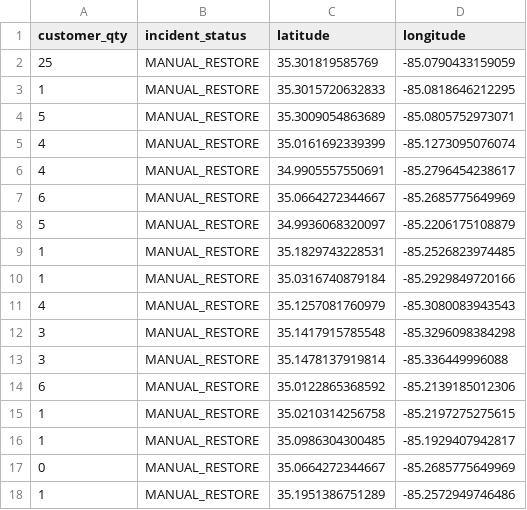
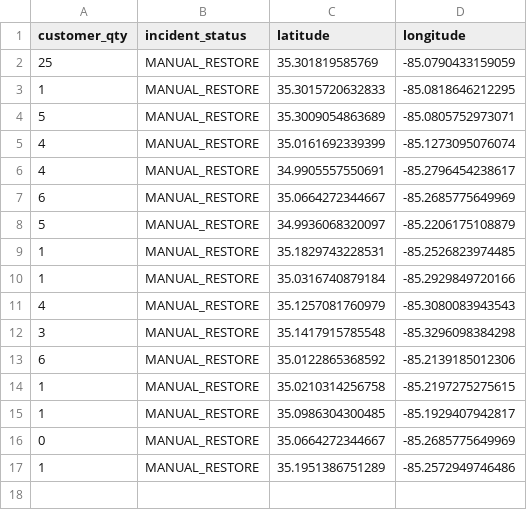
Before and after one commit to officeofperformancemanagement/public-epb-data, a CSV file: restores.csv, drawn as a sheet.

```diff
--- a/restores.csv
+++ b/restores.csv
@@ -12,3 +12,2 @@ customer_qty,incident_status,latitude,longitude
 3,MANUAL_RESTORE,35.1417915785548,-85.3296098384298
-3,MANUAL_RESTORE,35.1478137919814,-85.336449996088
 6,MANUAL_RESTORE,35.0122865368592,-85.2139185012306
```
Also changed, not shown: 3 other files.
